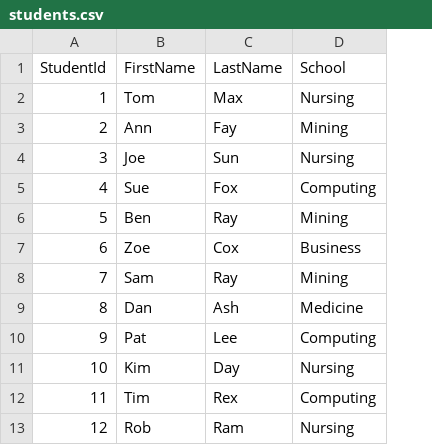
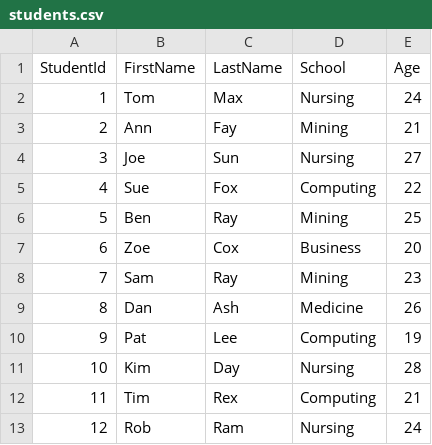
Before and after one commit to alexander-kastil/az-204, a CSV file: demos/05-containers/demo-03/sk-students-ai/wwwroot/students.csv, drawn as a sheet; only a part is shown; the diff names each change by its address in the sheet, - before the commit and + after, or states it on an @@ line.

```diff
--- a/demos/05-containers/demo-03/sk-students-ai/wwwroot/students.csv
+++ b/demos/05-containers/demo-03/sk-students-ai/wwwroot/students.csv
+column E (Age), rows 2-13: 24 | 21 | 27 | 22 | 25 | 20 | 23 | 26 | 19 | 28 | 21 | 24
```
Also changed, not shown: 8 other files.
